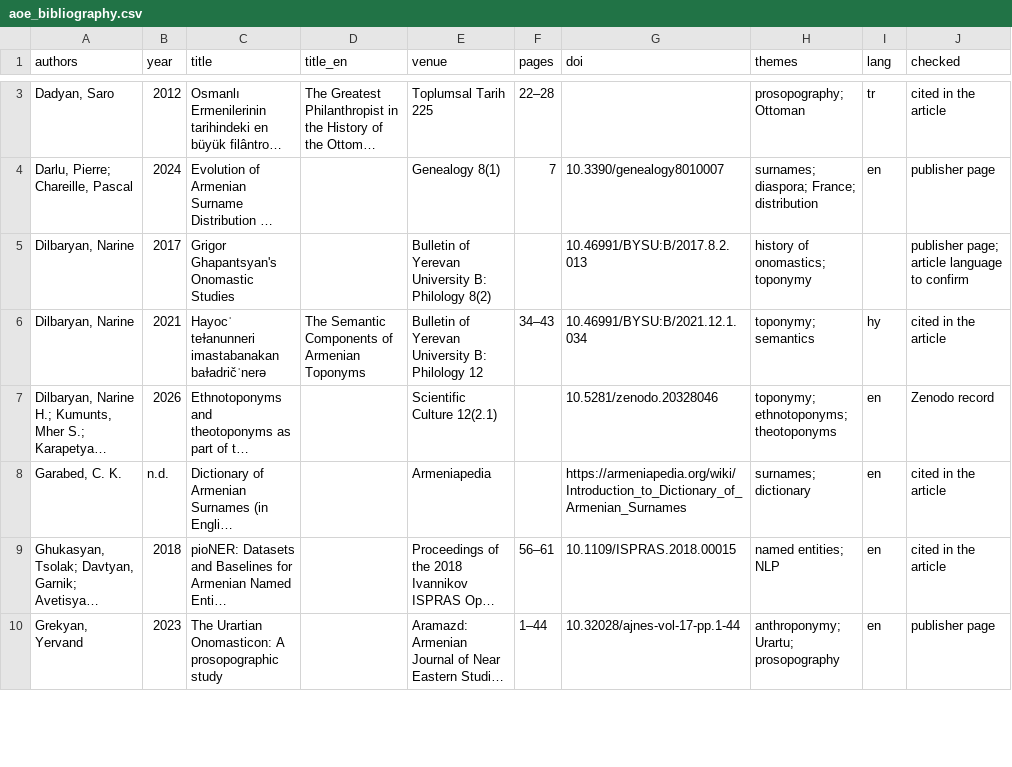
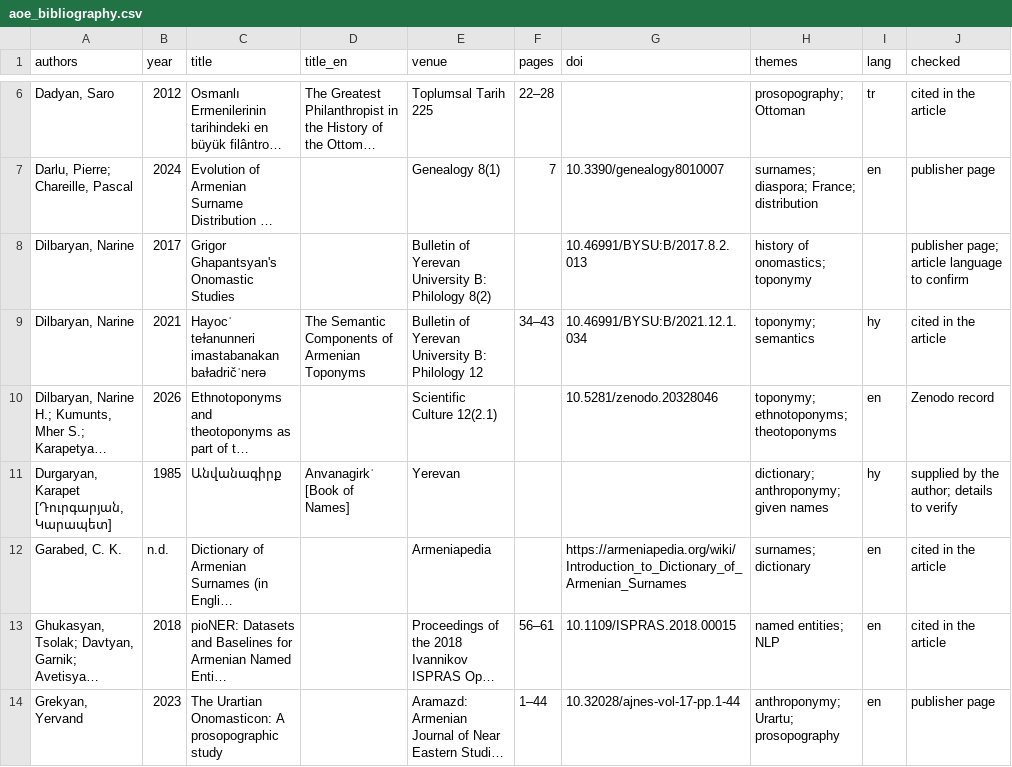
Before and after one commit to hovgaya/hovgaya.github.io, a CSV file: aoe_bibliography.csv, drawn as a sheet; only a part is shown, gaps mark what is left out; long unchanged cells end in …; the diff covers the shown part only; the diff names each change by its address in the sheet, - before the commit and + after, or states it on an @@ line.

```diff
--- a/aoe_bibliography.csv
+++ b/aoe_bibliography.csv
+row 11: Durgaryan, Karapet [Դուրգարյան, Կարապետ] | 1985 | Անվանագիրք | Anvanagirkʿ [Book of Names] | Yerevan |  |  | dictionary; anthroponymy; given names | hy | supplied by the author; details to verify
```
Also changed, not shown: 3 added rows and 3 edited cells elsewhere in this file, 16 other files.
